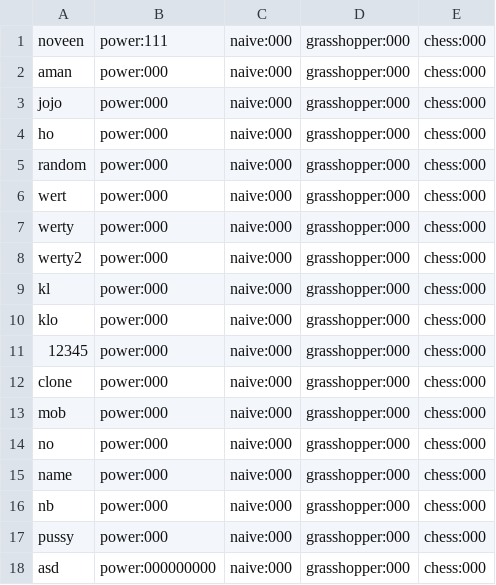
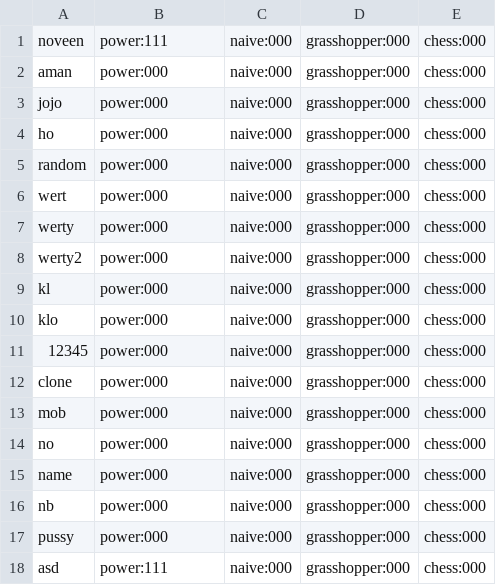
Before and after one commit to noveens/SprintOJ, a CSV file: score.csv, drawn as a sheet.

Commit message:
Update score implemented

```diff
--- a/score.csv
+++ b/score.csv
@@ -17,2 +17,2 @@ nb,power:000,naive:000,grasshopper:000,chess:000
 pussy,power:000,naive:000,grasshopper:000,chess:000
-asd,power:000000000,naive:000,grasshopper:000,chess:000
+asd,power:111,naive:000,grasshopper:000,chess:000
```
Also changed, not shown: 4 other files.
